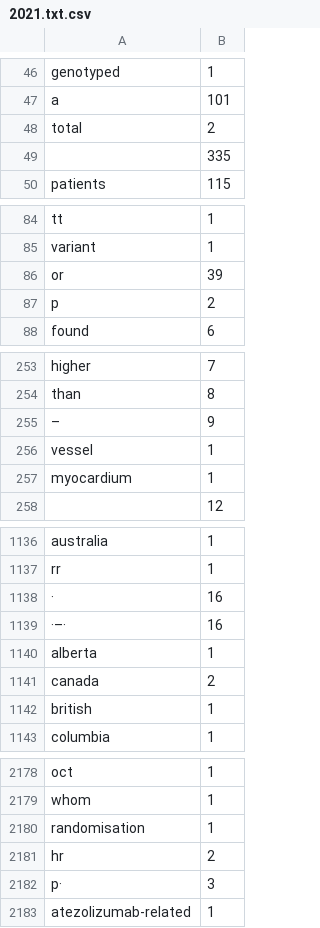
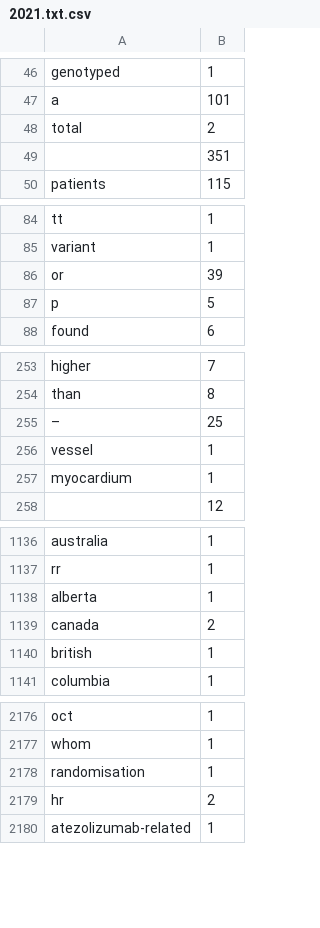
Before and after one commit to yourlittleaimeeiswagginghertail/raccoon_terminal, a CSV file: 2021.txt.csv, drawn as a sheet; only a part is shown, gaps mark what is left out; the diff covers the shown part only.

```diff
--- a/2021.txt.csv
+++ b/2021.txt.csv
@@ -48,3 +48,3 @@ a,101
 total,2
-,335
+,351
 patients,115
@@ -86,3 +86,3 @@ variant,1
 or,39
-p,2
+p,5
 found,6
@@ -254,3 +254,3 @@ higher,7
 than,8
-–,9
+–,25
 vessel,1
@@ -1137,4 +1137,2 @@ australia,1
 rr,1
-·,16
-·–·,16
 alberta,1
@@ -2181,3 +2179,2 @@ randomisation,1
 hr,2
-p·,3
 atezolizumab-related,1
```
Also changed, not shown: 1 edited cell elsewhere in this file, 2020.txt.csv, 2020.txt_tr.csv, 7 other files.
